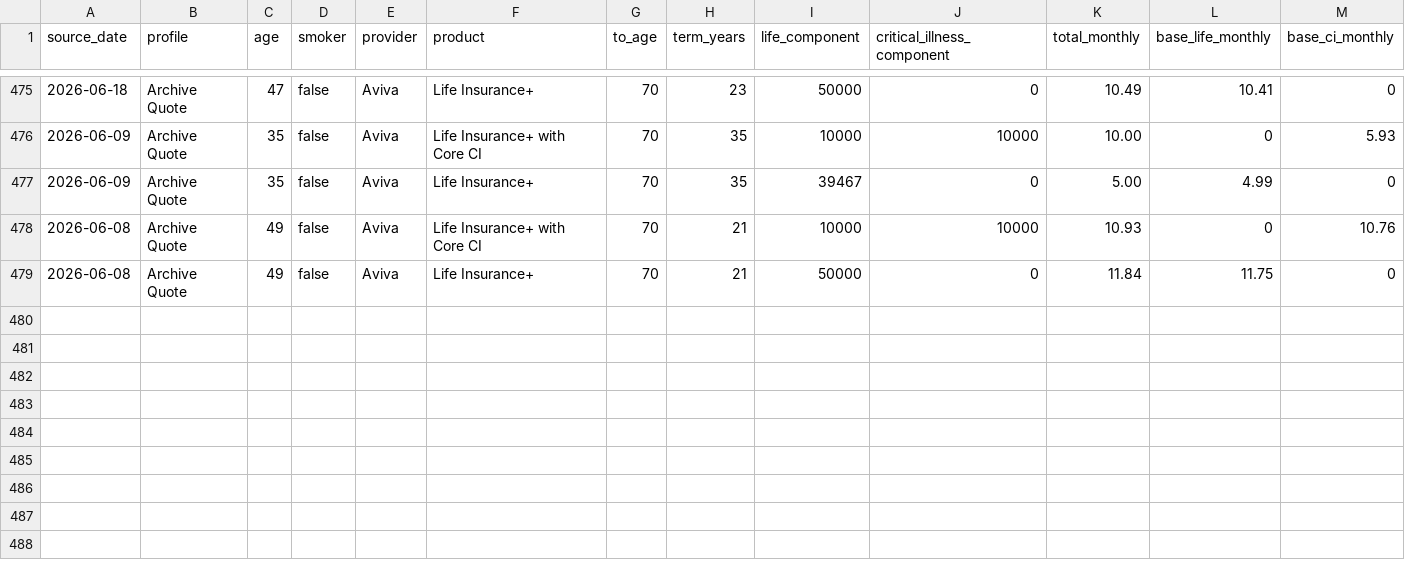
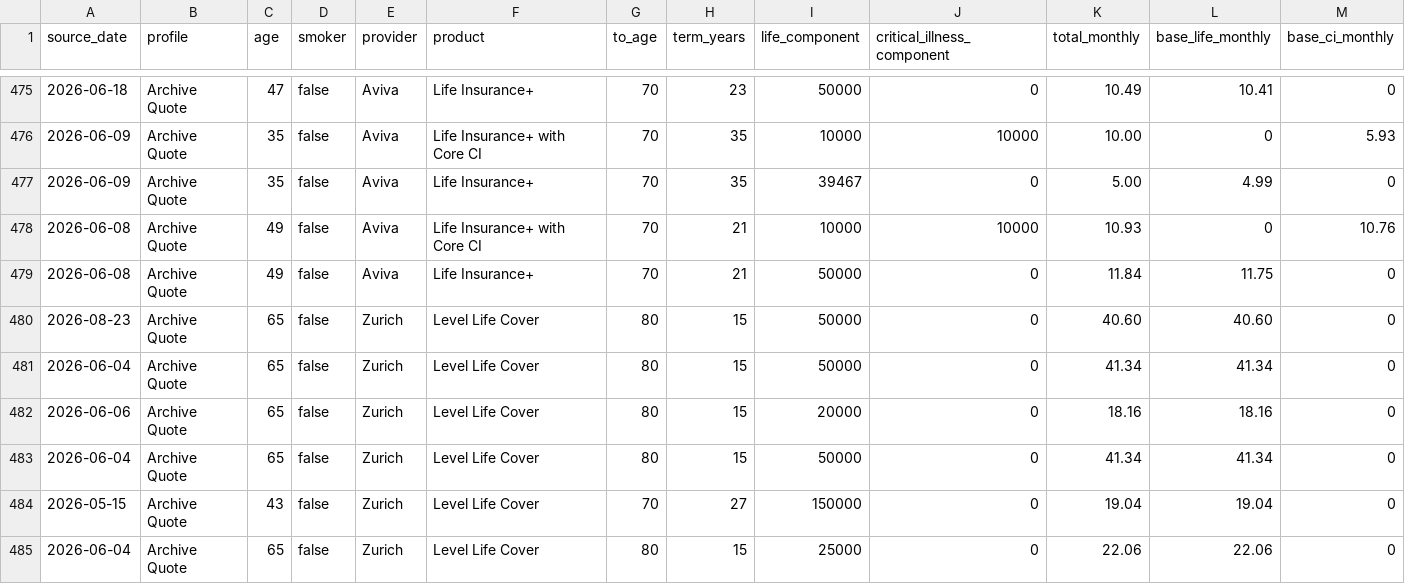
Before and after one commit to edusantospecomercial-byte/Cota-es, a CSV file: calculadora/data/illustration-validation-2026-11-19.csv, drawn as a sheet; only a part is shown, gaps mark what is left out; rows hold the shown columns only; the diff names each change by its address in the sheet, - before the commit and + after, or states it on an @@ line.

Commit message:
Add six newly audited Zurich illustrations

```diff
--- a/calculadora/data/illustration-validation-2026-11-19.csv
+++ b/calculadora/data/illustration-validation-2026-11-19.csv
+row 480: 2026-08-23 | Archive Quote | 65 | false | Zurich | Level Life Cover | 80 | 15 | 50000 | 0 | 40.60 | 40.60 | 0
+row 481: 2026-06-04 | Archive Quote | 65 | false | Zurich | Level Life Cover | 80 | 15 | 50000 | 0 | 41.34 | 41.34 | 0
+row 482: 2026-06-06 | Archive Quote | 65 | false | Zurich | Level Life Cover | 80 | 15 | 20000 | 0 | 18.16 | 18.16 | 0
+row 483: 2026-06-04 | Archive Quote | 65 | false | Zurich | Level Life Cover | 80 | 15 | 50000 | 0 | 41.34 | 41.34 | 0
+row 484: 2026-05-15 | Archive Quote | 43 | false | Zurich | Level Life Cover | 70 | 27 | 150000 | 0 | 19.04 | 19.04 | 0
+row 485: 2026-06-04 | Archive Quote | 65 | false | Zurich | Level Life Cover | 80 | 15 | 25000 | 0 | 22.06 | 22.06 | 0
```
Also changed, not shown: 5 other files.
